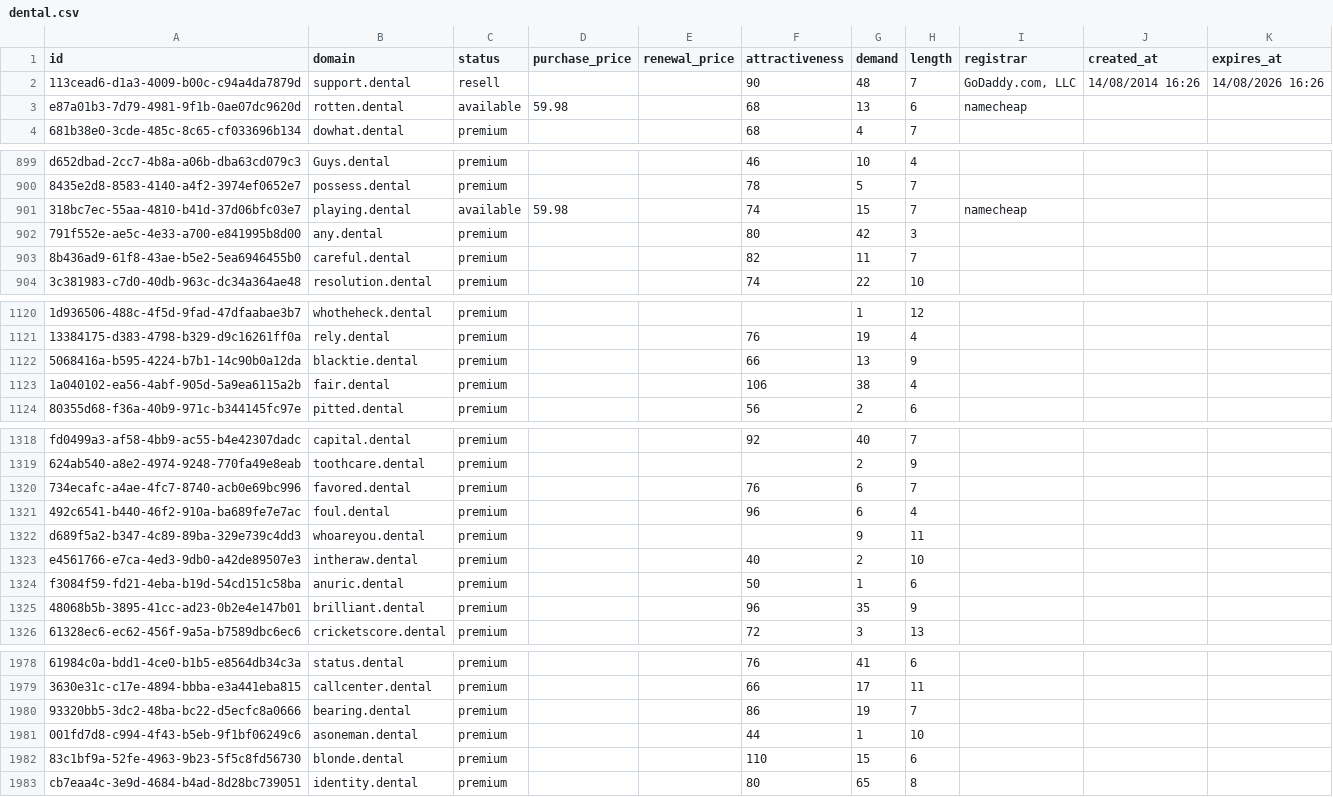
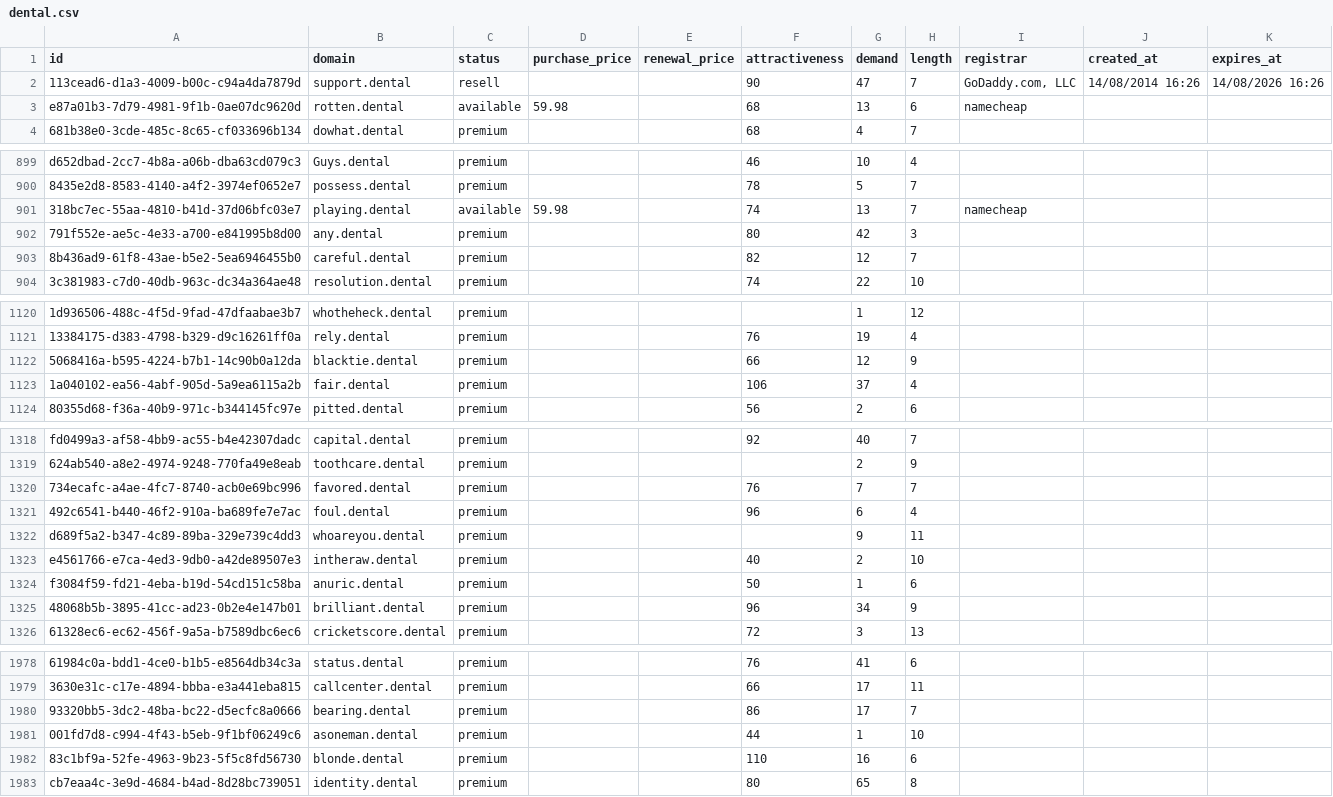
Before and after one commit to UniqueDomains/dental-oneword-domains, a CSV file: dental.csv, drawn as a sheet; only a part is shown, gaps mark what is left out; the diff covers the shown part only; the diff names each change by its address in the sheet, - before the commit and + after, or states it on an @@ line.

```diff
--- a/dental.csv
+++ b/dental.csv
-G2 (demand): 48
+G2 (demand): 47
-G901 (demand): 15
+G901 (demand): 13
-G903 (demand): 11
+G903 (demand): 12
-G1122 (demand): 13
+G1122 (demand): 12
-G1123 (demand): 38
+G1123 (demand): 37
-G1320 (demand): 6
+G1320 (demand): 7
-G1325 (demand): 35
+G1325 (demand): 34
-G1980 (demand): 19
+G1980 (demand): 17
-G1982 (demand): 15
+G1982 (demand): 16
```
Also changed, not shown: 181 edited cells elsewhere in this file, 4 other files.
